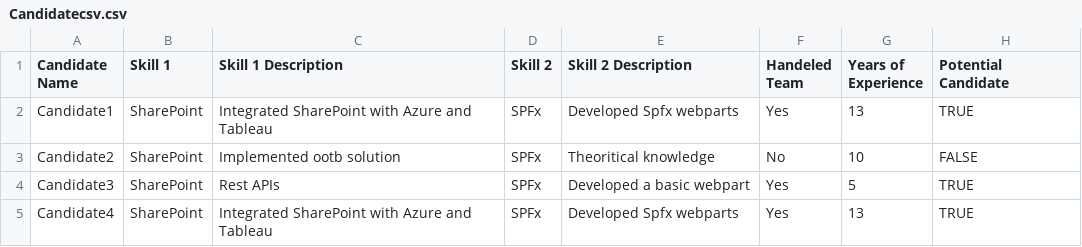
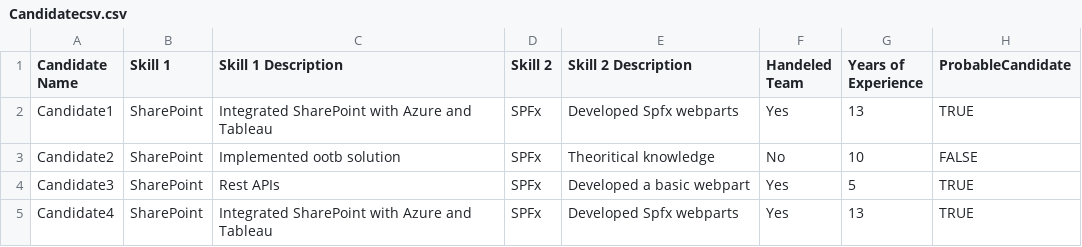
Before and after one commit to ashishrastogi18/myhello-world, a CSV file: Candidatecsv.csv, drawn as a sheet; only a part is shown.

Commit message:
Add files via upload

```diff
--- a/Candidatecsv.csv
+++ b/Candidatecsv.csv
@@ -1,2 +1,2 @@
-Candidate Name,Skill 1,Skill 1 Description,Skill 2,Skill 2 Description,Handeled Team,Years of Experience,Potential Candidate
+Candidate Name,Skill 1,Skill 1 Description,Skill 2,Skill 2 Description,Handeled Team,Years of Experience,ProbableCandidate
 Candidate1,"	SharePoint","	Integrated SharePoint with Azure and Tableau","	SPFx","	Developed Spfx webparts","	Yes","	13",TRUE
```
